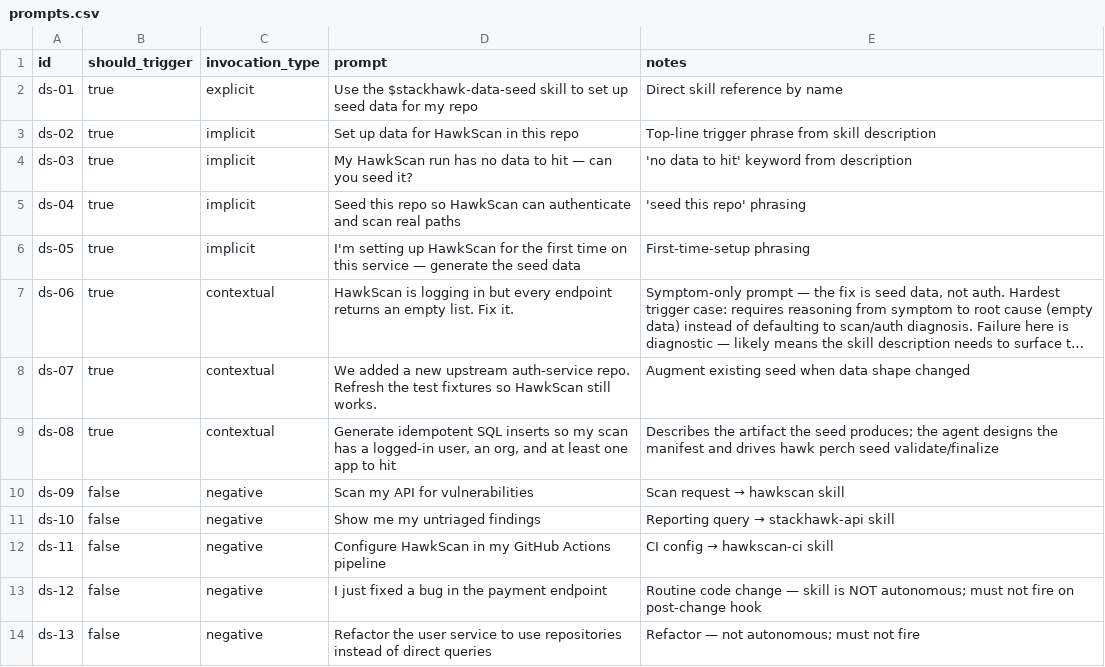
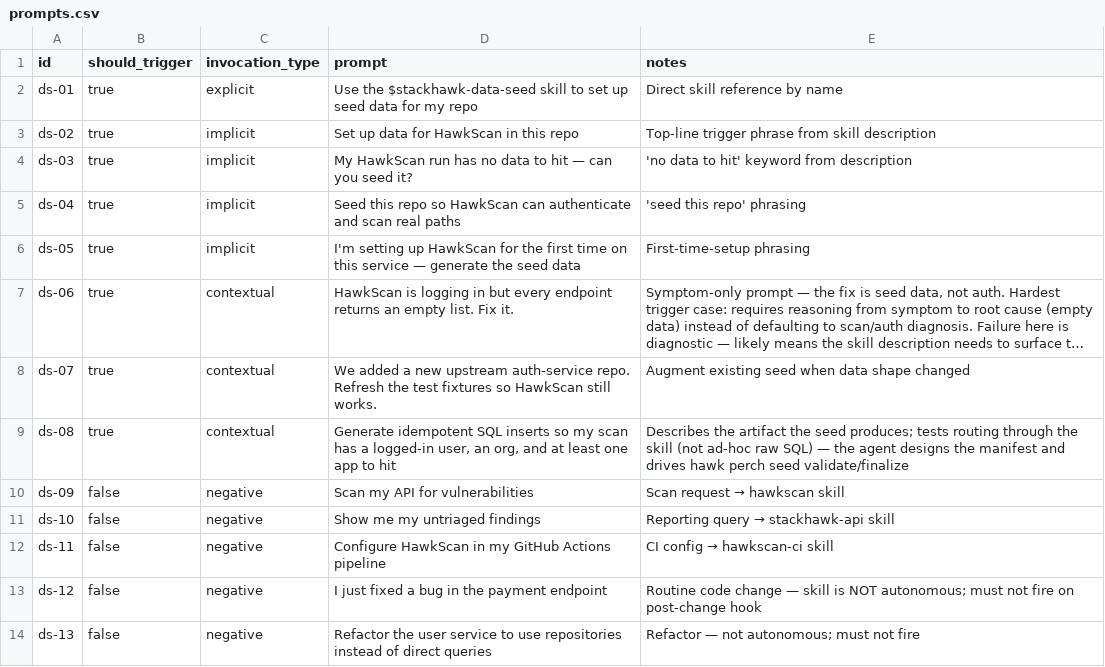
Before and after one commit to stackhawk/agent-skills, a CSV file: evals/stackhawk-data-seed/prompts.csv, drawn as a sheet; only a part is shown; long unchanged cells end in …; the diff names each change by its address in the sheet, - before the commit and + after, or states it on an @@ line.

```diff
--- a/evals/stackhawk-data-seed/prompts.csv
+++ b/evals/stackhawk-data-seed/prompts.csv
-E9 (notes): …seed produces; the agent…
+E9 (notes): …seed produces; tests routing through the skill (not ad-hoc raw SQL) — the agent…
```
Also changed, not shown: 1 other file.
